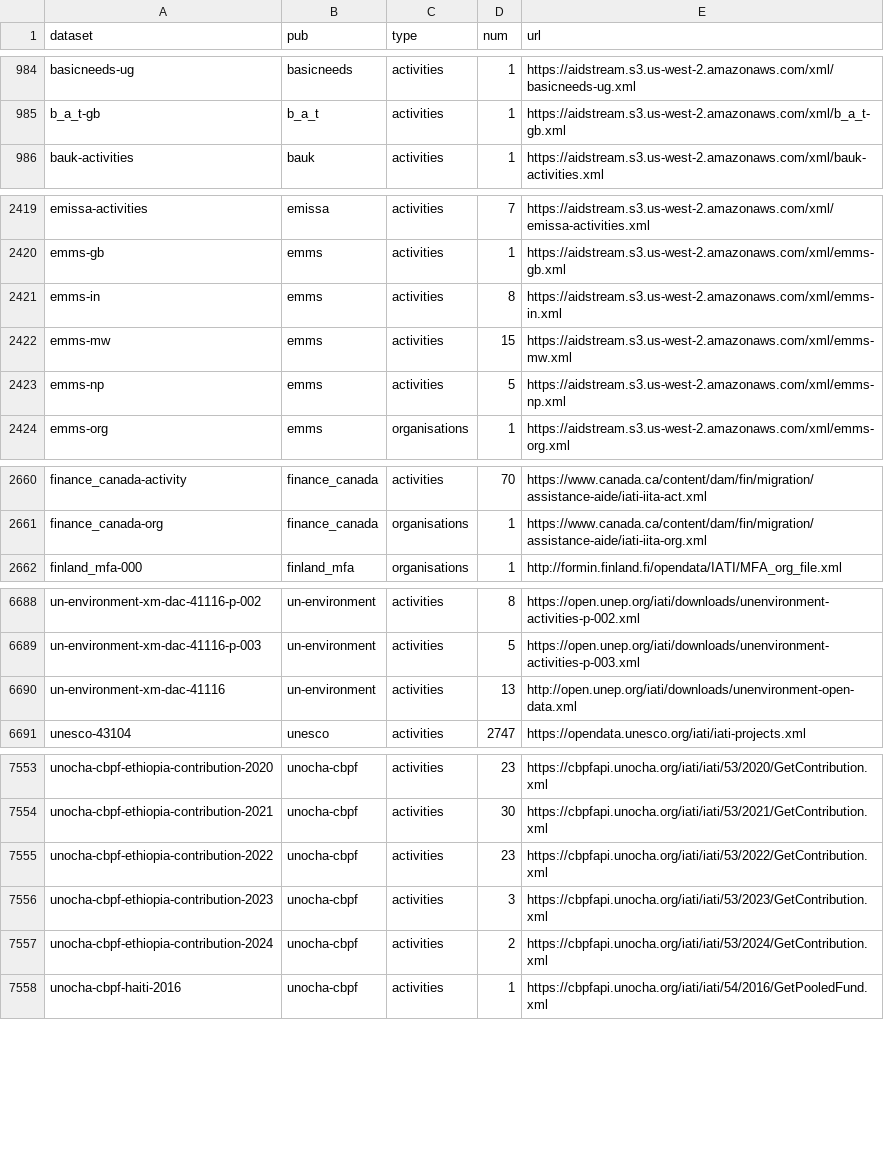
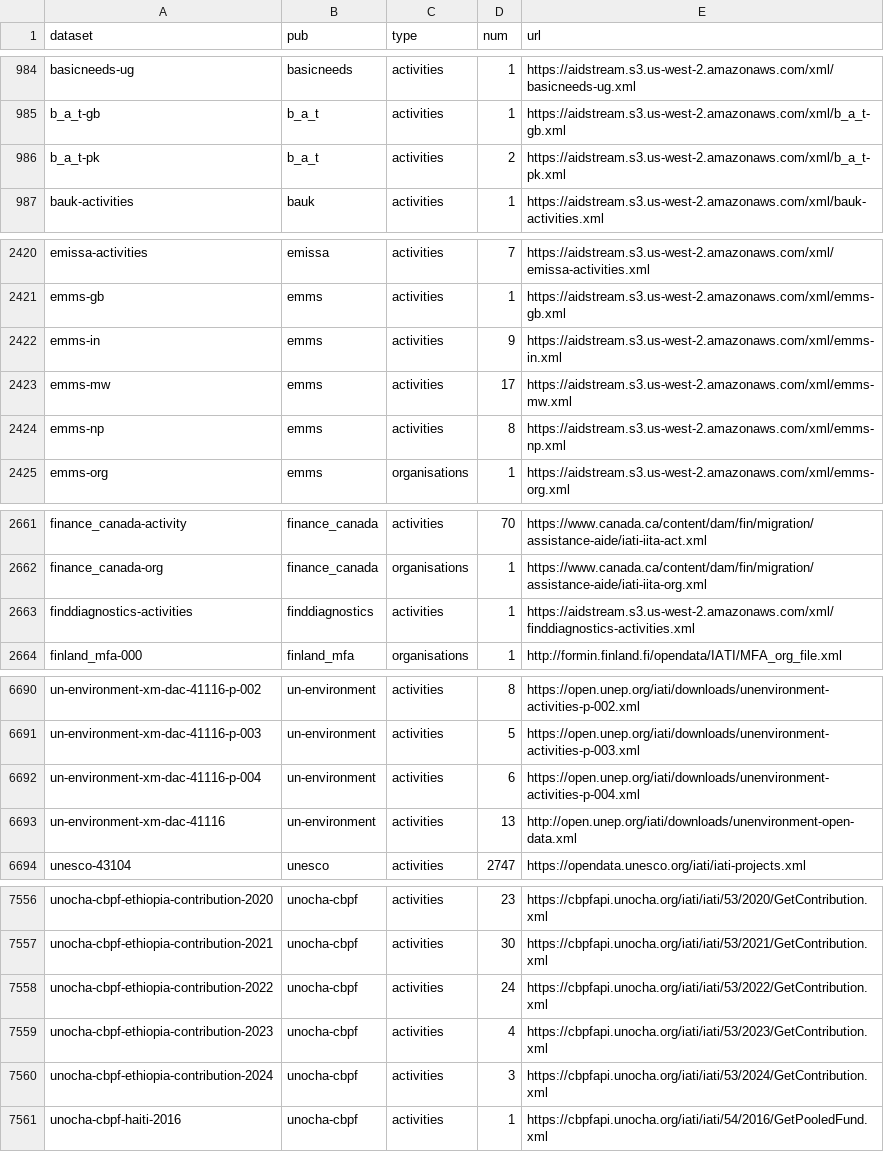
Before and after one commit to notshi/cleanerr, a CSV file: counts.csv, drawn as a sheet; only a part is shown, gaps mark what is left out; the diff covers the shown part only.

```diff
--- a/counts.csv
+++ b/counts.csv
@@ -985,2 +985,3 @@ basicneeds-ug,basicneeds,activities,1,"https://aidstream.s3.us-west-2.amazonaws.
 b_a_t-gb,b_a_t,activities,1,"https://aidstream.s3.us-west-2.amazonaws.com/xml/b_a_t-gb.xml"
+b_a_t-pk,b_a_t,activities,2,"https://aidstream.s3.us-west-2.amazonaws.com/xml/b_a_t-pk.xml"
 bauk-activities,bauk,activities,1,"https://aidstream.s3.us-west-2.amazonaws.com/xml/bauk-activities.xml"
@@ -2420,5 +2421,5 @@ emissa-activities,emissa,activities,7,"https://aidstream.s3.us-west-2.amazonaws.
 emms-gb,emms,activities,1,"https://aidstream.s3.us-west-2.amazonaws.com/xml/emms-gb.xml"
-emms-in,emms,activities,8,"https://aidstream.s3.us-west-2.amazonaws.com/xml/emms-in.xml"
-emms-mw,emms,activities,15,"https://aidstream.s3.us-west-2.amazonaws.com/xml/emms-mw.xml"
-emms-np,emms,activities,5,"https://aidstream.s3.us-west-2.amazonaws.com/xml/emms-np.xml"
+emms-in,emms,activities,9,"https://aidstream.s3.us-west-2.amazonaws.com/xml/emms-in.xml"
+emms-mw,emms,activities,17,"https://aidstream.s3.us-west-2.amazonaws.com/xml/emms-mw.xml"
+emms-np,emms,activities,8,"https://aidstream.s3.us-west-2.amazonaws.com/xml/emms-np.xml"
 emms-org,emms,organisations,1,"https://aidstream.s3.us-west-2.amazonaws.com/xml/emms-org.xml"
@@ -2661,2 +2662,3 @@ finance_canada-activity,finance_canada,activities,70,"https://www.canada.ca/cont
 finance_canada-org,finance_canada,organisations,1,"https://www.canada.ca/content/dam/fin/migration/assistance-aide/iati-iita-org.xml"
+finddiagnostics-activities,finddiagnostics,activities,1,"https://aidstream.s3.us-west-2.amazonaws.com/xml/finddiagnostics-activities.xml"
 finland_mfa-000,finland_mfa,organisations,1,"http://formin.finland.fi/opendata/IATI/MFA_org_file.xml"
@@ -6689,2 +6691,3 @@ un-environment-xm-dac-41116-p-002,un-environment,activities,8,"https://open.unep
 un-environment-xm-dac-41116-p-003,un-environment,activities,5,"https://open.unep.org/iati/downloads/unenvironment-activities-p-003.xml"
+un-environment-xm-dac-41116-p-004,un-environment,activities,6,"https://open.unep.org/iati/downloads/unenvironment-activities-p-004.xml"
 un-environment-xm-dac-41116,un-environment,activities,13,"http://open.unep.org/iati/downloads/unenvironment-open-data.xml"
@@ -7554,5 +7557,5 @@ unocha-cbpf-ethiopia-contribution-2020,unocha-cbpf,activities,23,"https://cbpfap
 unocha-cbpf-ethiopia-contribution-2021,unocha-cbpf,activities,30,"https://cbpfapi.unocha.org/iati/iati/53/2021/GetContribution.xml"
-unocha-cbpf-ethiopia-contribution-2022,unocha-cbpf,activities,23,"https://cbpfapi.unocha.org/iati/iati/53/2022/GetContribution.xml"
-unocha-cbpf-ethiopia-contribution-2023,unocha-cbpf,activities,3,"https://cbpfapi.unocha.org/iati/iati/53/2023/GetContribution.xml"
-unocha-cbpf-ethiopia-contribution-2024,unocha-cbpf,activities,2,"https://cbpfapi.unocha.org/iati/iati/53/2024/GetContribution.xml"
+unocha-cbpf-ethiopia-contribution-2022,unocha-cbpf,activities,24,"https://cbpfapi.unocha.org/iati/iati/53/2022/GetContribution.xml"
+unocha-cbpf-ethiopia-contribution-2023,unocha-cbpf,activities,4,"https://cbpfapi.unocha.org/iati/iati/53/2023/GetContribution.xml"
+unocha-cbpf-ethiopia-contribution-2024,unocha-cbpf,activities,3,"https://cbpfapi.unocha.org/iati/iati/53/2024/GetContribution.xml"
 unocha-cbpf-haiti-2016,unocha-cbpf,activities,1,"https://cbpfapi.unocha.org/iati/iati/54/2016/GetPooledFund.xml"
```
Also changed, not shown: 16 edited cells elsewhere in this file, 3 other files.
